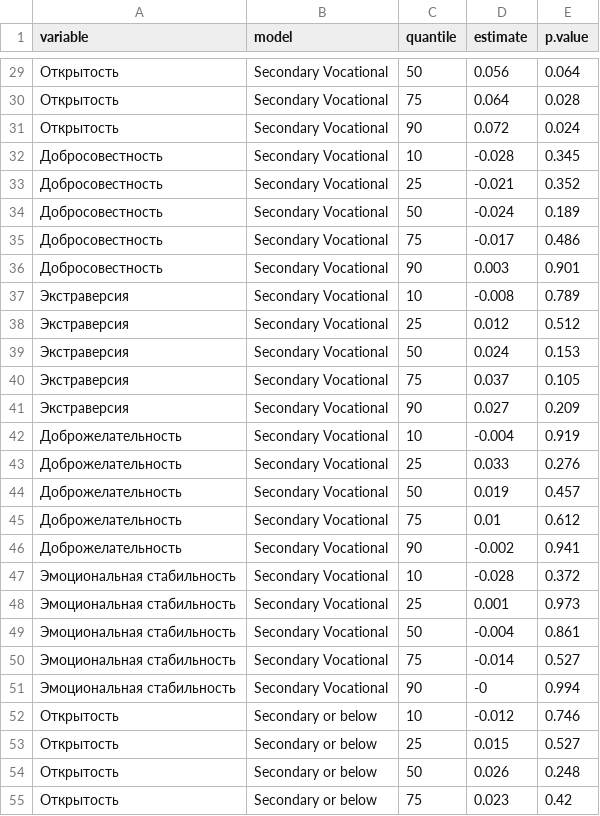
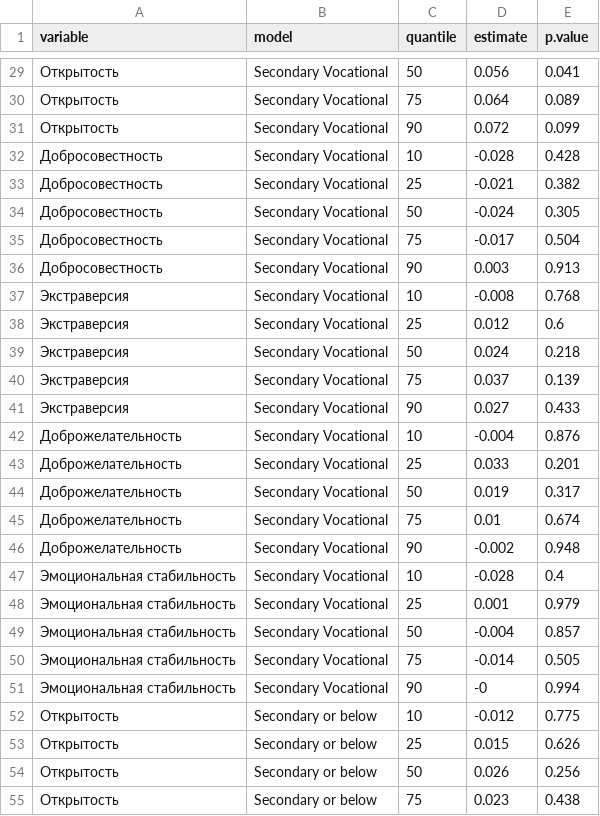
Before and after one commit to karavan88/Thesis, a CSV file: 03_output/returns_outputs/thesis/edu_ncs_fig.csv, drawn as a sheet; only a part is shown, gaps mark what is left out; the diff covers the shown part only.

```diff
--- a/03_output/returns_outputs/thesis/edu_ncs_fig.csv
+++ b/03_output/returns_outputs/thesis/edu_ncs_fig.csv
@@ -29,27 +29,27 @@ variable,model,quantile,estimate,p.value
-Открытость,Secondary Vocational,50,0.056,0.064
-Открытость,Secondary Vocational,75,0.064,0.028
-Открытость,Secondary Vocational,90,0.072,0.024
-Добросовестность,Secondary Vocational,10,-0.028,0.345
-Добросовестность,Secondary Vocational,25,-0.021,0.352
-Добросовестность,Secondary Vocational,50,-0.024,0.189
-Добросовестность,Secondary Vocational,75,-0.017,0.486
-Добросовестность,Secondary Vocational,90,0.003,0.901
-Экстраверсия,Secondary Vocational,10,-0.008,0.789
-Экстраверсия,Secondary Vocational,25,0.012,0.512
-Экстраверсия,Secondary Vocational,50,0.024,0.153
-Экстраверсия,Secondary Vocational,75,0.037,0.105
-Экстраверсия,Secondary Vocational,90,0.027,0.209
-Доброжелательность,Secondary Vocational,10,-0.004,0.919
-Доброжелательность,Secondary Vocational,25,0.033,0.276
-Доброжелательность,Secondary Vocational,50,0.019,0.457
-Доброжелательность,Secondary Vocational,75,0.01,0.612
-Доброжелательность,Secondary Vocational,90,-0.002,0.941
-Эмоциональная стабильность,Secondary Vocational,10,-0.028,0.372
-Эмоциональная стабильность,Secondary Vocational,25,0.001,0.973
-Эмоциональная стабильность,Secondary Vocational,50,-0.004,0.861
-Эмоциональная стабильность,Secondary Vocational,75,-0.014,0.527
+Открытость,Secondary Vocational,50,0.056,0.041
+Открытость,Secondary Vocational,75,0.064,0.089
+Открытость,Secondary Vocational,90,0.072,0.099
+Добросовестность,Secondary Vocational,10,-0.028,0.428
+Добросовестность,Secondary Vocational,25,-0.021,0.382
+Добросовестность,Secondary Vocational,50,-0.024,0.305
+Добросовестность,Secondary Vocational,75,-0.017,0.504
+Добросовестность,Secondary Vocational,90,0.003,0.913
+Экстраверсия,Secondary Vocational,10,-0.008,0.768
+Экстраверсия,Secondary Vocational,25,0.012,0.6
+Экстраверсия,Secondary Vocational,50,0.024,0.218
+Экстраверсия,Secondary Vocational,75,0.037,0.139
+Экстраверсия,Secondary Vocational,90,0.027,0.433
+Доброжелательность,Secondary Vocational,10,-0.004,0.876
+Доброжелательность,Secondary Vocational,25,0.033,0.201
+Доброжелательность,Secondary Vocational,50,0.019,0.317
+Доброжелательность,Secondary Vocational,75,0.01,0.674
+Доброжелательность,Secondary Vocational,90,-0.002,0.948
+Эмоциональная стабильность,Secondary Vocational,10,-0.028,0.4
+Эмоциональная стабильность,Secondary Vocational,25,0.001,0.979
+Эмоциональная стабильность,Secondary Vocational,50,-0.004,0.857
+Эмоциональная стабильность,Secondary Vocational,75,-0.014,0.505
 Эмоциональная стабильность,Secondary Vocational,90,-0,0.994
-Открытость,Secondary or below,10,-0.012,0.746
-Открытость,Secondary or below,25,0.015,0.527
-Открытость,Secondary or below,50,0.026,0.248
-Открытость,Secondary or below,75,0.023,0.42
+Открытость,Secondary or below,10,-0.012,0.775
+Открытость,Secondary or below,25,0.015,0.626
+Открытость,Secondary or below,50,0.026,0.256
+Открытость,Secondary or below,75,0.023,0.438
```
Also changed, not shown: 47 edited cells elsewhere in this file, 03_output/returns_outputs/thesis/m1_ipw_coefs.csv, 03_output/returns_outputs/thesis/m2_ipw_coefs.csv, 19 other files.
